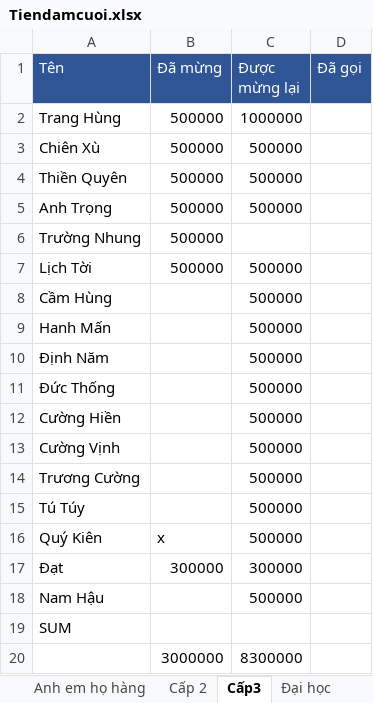
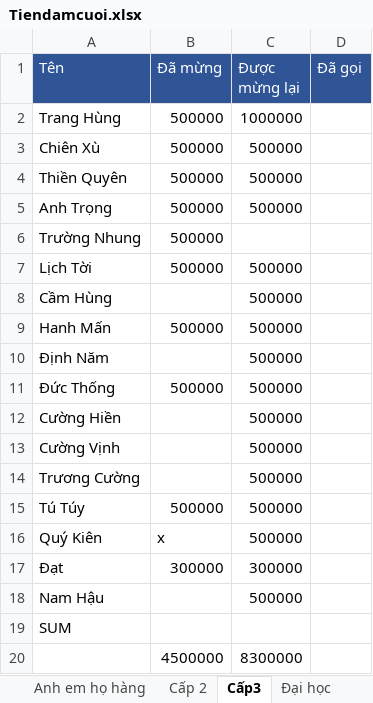
Before and after one commit to TruongGlacio/PersonalData, an Excel workbook: Tiendamcuoi.xlsx, sheet Cấp3, drawn as a sheet; values as stored, in another font and other column widths than the file's, no borders; the diff names each change by its address in the sheet, - before the commit and + after, or states it on an @@ line.

```diff
--- a/Tiendamcuoi.xlsx (sheet Cấp3)
+++ b/Tiendamcuoi.xlsx (sheet Cấp3)
-B9 (Đã mừng): (empty)
+B9 (Đã mừng): 500000
-B11 (Đã mừng): (empty)
+B11 (Đã mừng): 500000
-B15 (Đã mừng): (empty)
+B15 (Đã mừng): 500000
-B20 (Đã mừng): 3000000
+B20 (Đã mừng): 4500000
```
Also changed, not shown: sheet Anh em họ hàng, sheet Đại học.
